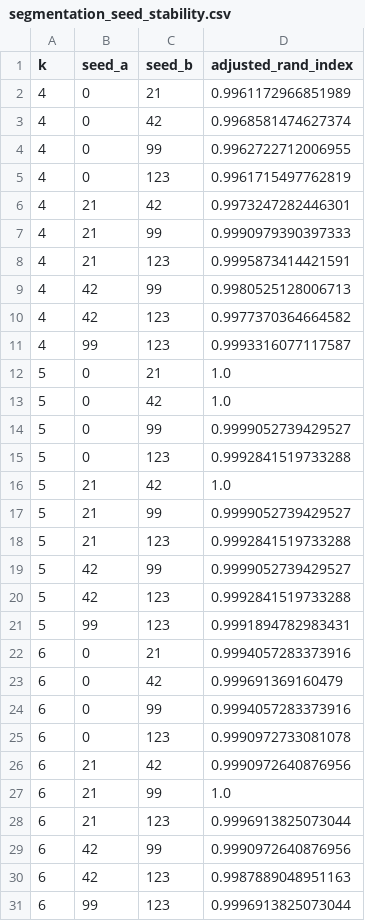
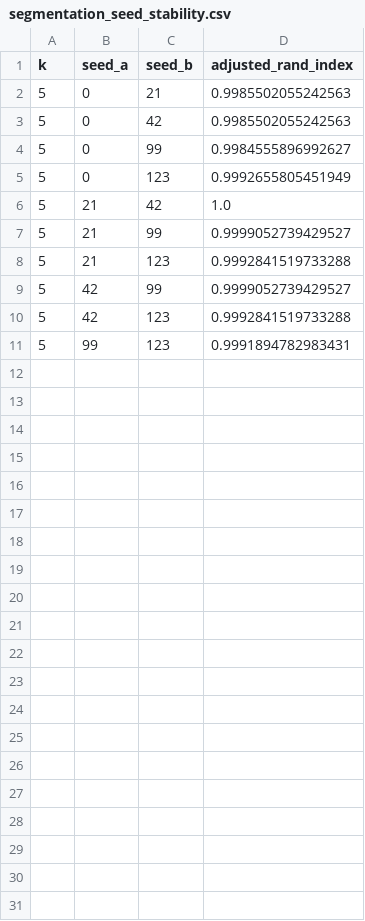
Before and after one commit to pedromariaanf-a11y/Unsupervised-Learning, a CSV file: outputs/segmentation_seed_stability.csv, drawn as a sheet.

```diff
--- a/outputs/segmentation_seed_stability.csv
+++ b/outputs/segmentation_seed_stability.csv
@@ -1,16 +1,6 @@
 k,seed_a,seed_b,adjusted_rand_index
-4,0,21,0.9961172966851989
-4,0,42,0.9968581474627374
-4,0,99,0.9962722712006955
-4,0,123,0.9961715497762819
-4,21,42,0.9973247282446301
-4,21,99,0.9990979390397333
-4,21,123,0.9995873414421591
-4,42,99,0.9980525128006713
-4,42,123,0.9977370364664582
-4,99,123,0.9993316077117587
-5,0,21,1.0
-5,0,42,1.0
-5,0,99,0.9999052739429527
-5,0,123,0.9992841519733288
+5,0,21,0.9985502055242563
+5,0,42,0.9985502055242563
+5,0,99,0.9984555896992627
+5,0,123,0.9992655805451949
 5,21,42,1.0
@@ -21,11 +11 @@ k,seed_a,seed_b,adjusted_rand_index
 5,99,123,0.9991894782983431
-6,0,21,0.9994057283373916
-6,0,42,0.999691369160479
-6,0,99,0.9994057283373916
-6,0,123,0.9990972733081078
-6,21,42,0.9990972640876956
-6,21,99,1.0
-6,21,123,0.9996913825073044
-6,42,99,0.9990972640876956
-6,42,123,0.9987889048951163
-6,99,123,0.9996913825073044
```
Also changed, not shown: outputs/feature_set_sensitivity_metrics.csv, outputs/feature_set_sensitivity_recommendation.csv, 45 other files.
